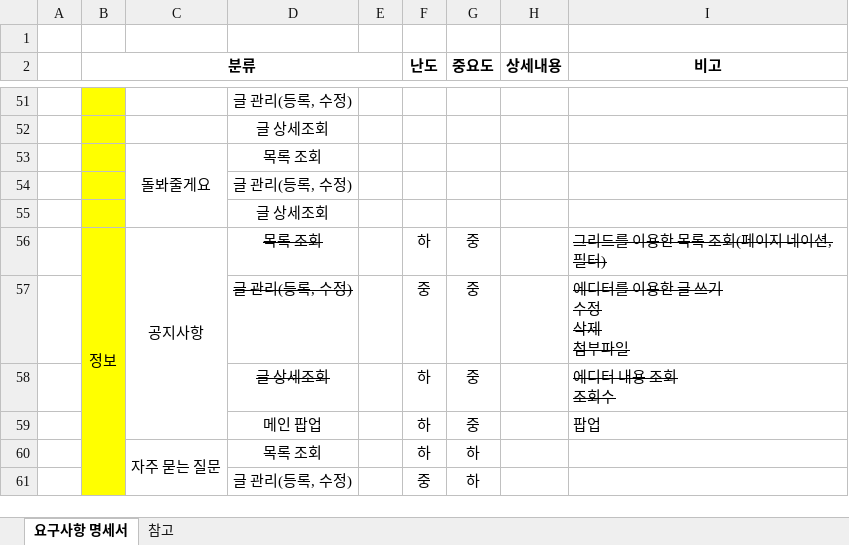
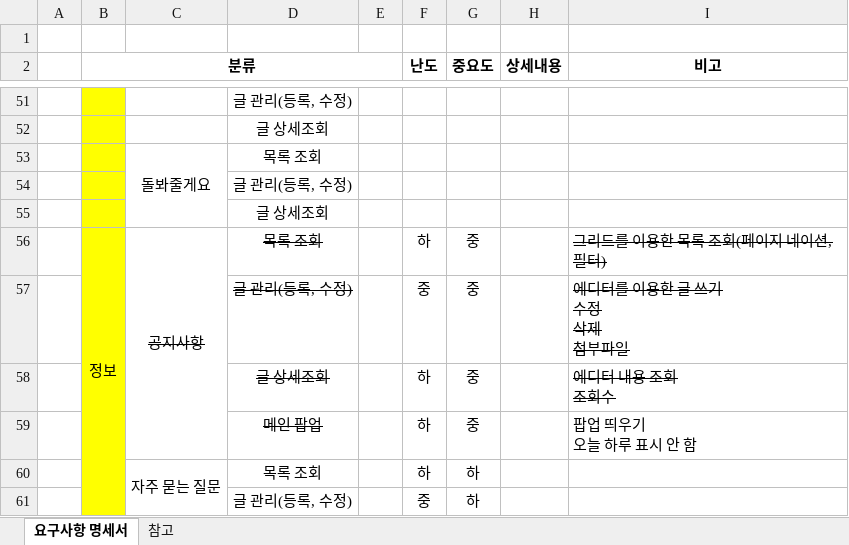
Before and after one commit to yhoo0094/helloPaPang, an Excel workbook: 산출물/HelloPapang_요구사항_명세서_V0.1.xlsx, sheet 요구사항 명세서, drawn as a sheet; only a part is shown, gaps mark what is left out; values as stored, in another font and other column widths than the file's, no borders; conditional formats not drawn; ↵ is a line break in a cell; the diff names each change by its address in the sheet, - before the commit and + after, or states it on an @@ line.

```diff
--- a/산출물/HelloPapang_요구사항_명세서_V0.1.xlsx (sheet 요구사항 명세서)
+++ b/산출물/HelloPapang_요구사항_명세서_V0.1.xlsx (sheet 요구사항 명세서)
-C56 strikethrough: off
+C56 strikethrough: on
-D59 strikethrough: off
+D59 strikethrough: on
-I59 (비고): 팝업
+I59 (비고): 팝업 띄우기 ↵ 오늘 하루 표시 안 함
```
Also changed, not shown: 산출물/HelloPapang_테이블 명세서_V0.2.xlsx, 17 other files.
